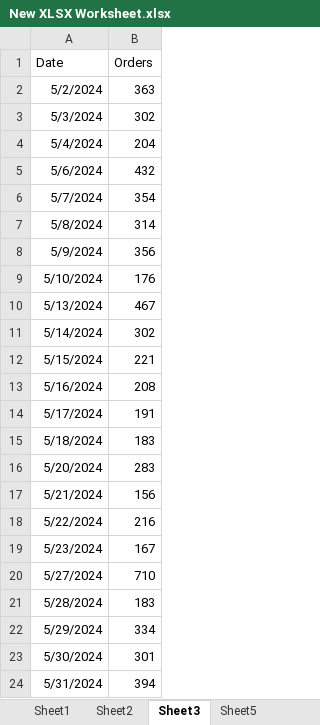
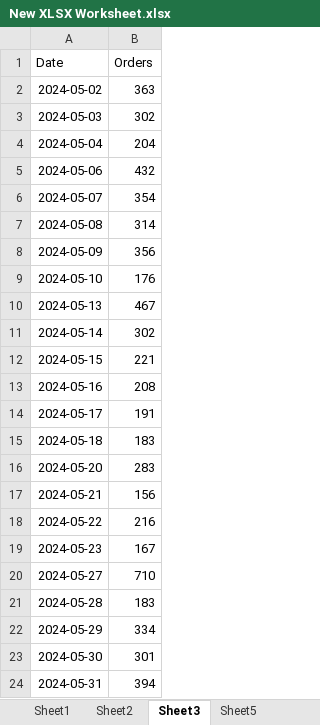
Before and after one commit to Nyotabenson/DILAGAIN-TECHNOLOGIES-Inventory-tracker-, an Excel workbook: Revenue_analysis/New XLSX Worksheet.xlsx, sheet Sheet3, drawn as a sheet; values as stored, in another font and other column widths than the file's, no borders; table styles not drawn; the diff names each change by its address in the sheet, - before the commit and + after, or states it on an @@ line.

```diff
--- a/Revenue_analysis/New XLSX Worksheet.xlsx (sheet Sheet3)
+++ b/Revenue_analysis/New XLSX Worksheet.xlsx (sheet Sheet3)
-A2 (Date): 5/2/2024
+A2 (Date): 2024-05-02
-A3 (Date): 5/3/2024
+A3 (Date): 2024-05-03
-A4 (Date): 5/4/2024
+A4 (Date): 2024-05-04
-A5 (Date): 5/6/2024
+A5 (Date): 2024-05-06
-A6 (Date): 5/7/2024
+A6 (Date): 2024-05-07
-A7 (Date): 5/8/2024
+A7 (Date): 2024-05-08
-A8 (Date): 5/9/2024
+A8 (Date): 2024-05-09
-A9 (Date): 5/10/2024
+A9 (Date): 2024-05-10
-A10 (Date): 5/13/2024
+A10 (Date): 2024-05-13
-A11 (Date): 5/14/2024
+A11 (Date): 2024-05-14
-A12 (Date): 5/15/2024
+A12 (Date): 2024-05-15
-A13 (Date): 5/16/2024
+A13 (Date): 2024-05-16
-A14 (Date): 5/17/2024
+A14 (Date): 2024-05-17
-A15 (Date): 5/18/2024
+A15 (Date): 2024-05-18
-A16 (Date): 5/20/2024
+A16 (Date): 2024-05-20
-A17 (Date): 5/21/2024
+A17 (Date): 2024-05-21
-A18 (Date): 5/22/2024
+A18 (Date): 2024-05-22
-A19 (Date): 5/23/2024
+A19 (Date): 2024-05-23
-A20 (Date): 5/27/2024
+A20 (Date): 2024-05-27
-A21 (Date): 5/28/2024
+A21 (Date): 2024-05-28
-A22 (Date): 5/29/2024
+A22 (Date): 2024-05-29
-A23 (Date): 5/30/2024
+A23 (Date): 2024-05-30
-A24 (Date): 5/31/2024
+A24 (Date): 2024-05-31
```
Also changed, not shown: sheet Sheet2, other sheet tabs, charts or pictures, 3 other files.
